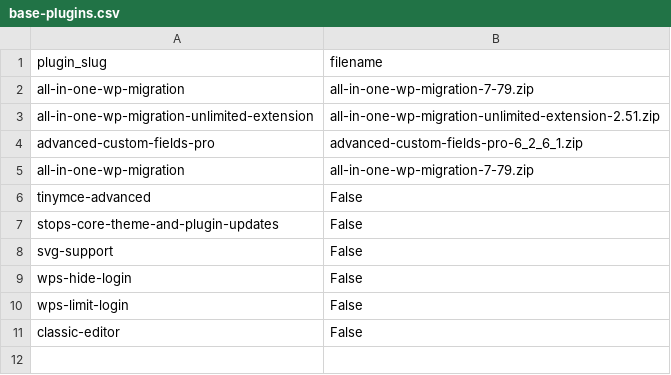
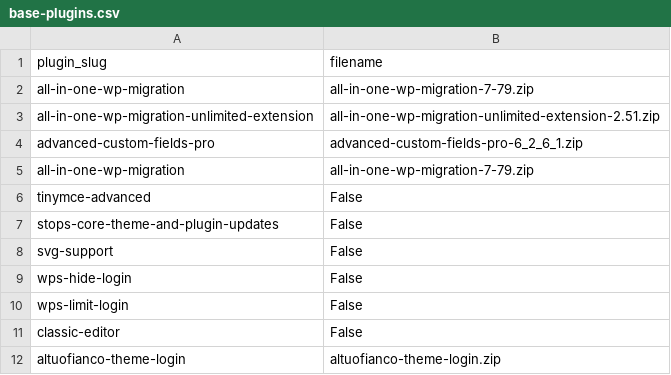
Before and after one commit to seriiserii825/py-wp, a CSV file: csv/base-plugins.csv, drawn as a sheet.

Commit message:
feat: base plugin altuofianco theme login

```diff
--- a/csv/base-plugins.csv
+++ b/csv/base-plugins.csv
@@ -11 +11,2 @@ wps-limit-login,False
 classic-editor,False
+altuofianco-theme-login,altuofianco-theme-login.zip
```
Also changed, not shown: 2 other files.
